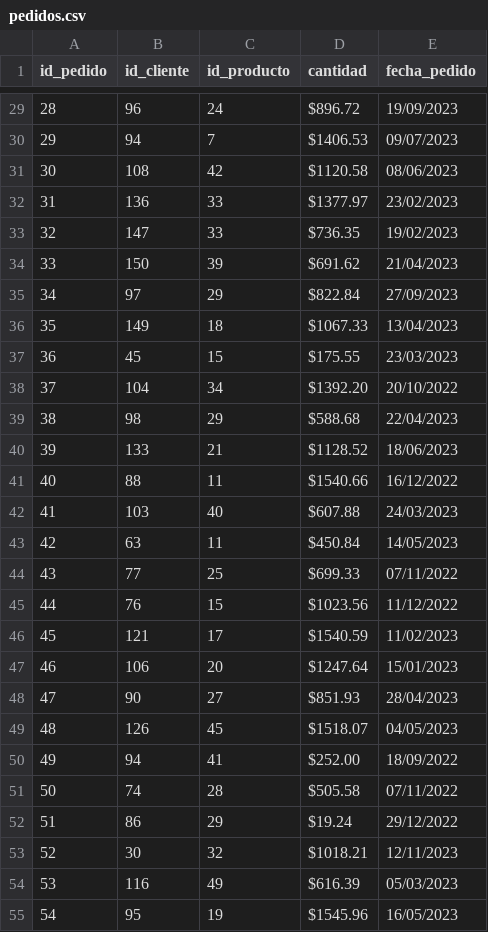
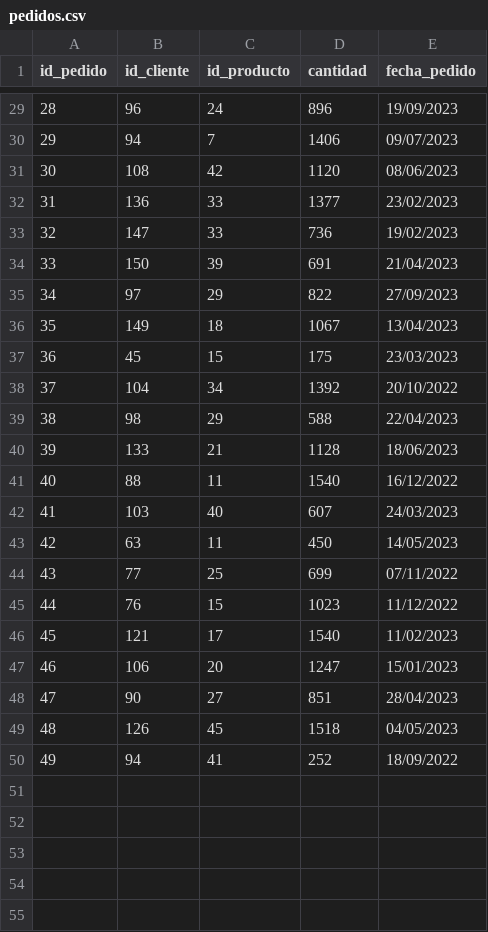
Before and after one commit to EstebanHernandezA16/momento-lll-nt, a CSV file: pedidos.csv, drawn as a sheet; only a part is shown, gaps mark what is left out; the diff covers the shown part only.

```diff
--- a/pedidos.csv
+++ b/pedidos.csv
@@ -29,27 +29,22 @@ id_pedido,id_cliente,id_producto,cantidad,fecha_pedido
-28,96,24,$896.72,19/09/2023
-29,94,7,$1406.53,09/07/2023
-30,108,42,$1120.58,08/06/2023
-31,136,33,$1377.97,23/02/2023
-32,147,33,$736.35,19/02/2023
-33,150,39,$691.62,21/04/2023
-34,97,29,$822.84,27/09/2023
-35,149,18,$1067.33,13/04/2023
-36,45,15,$175.55,23/03/2023
-37,104,34,$1392.20,20/10/2022
-38,98,29,$588.68,22/04/2023
-39,133,21,$1128.52,18/06/2023
-40,88,11,$1540.66,16/12/2022
-41,103,40,$607.88,24/03/2023
-42,63,11,$450.84,14/05/2023
-43,77,25,$699.33,07/11/2022
-44,76,15,$1023.56,11/12/2022
-45,121,17,$1540.59,11/02/2023
-46,106,20,$1247.64,15/01/2023
-47,90,27,$851.93,28/04/2023
-48,126,45,$1518.07,04/05/2023
-49,94,41,$252.00,18/09/2022
-50,74,28,$505.58,07/11/2022
-51,86,29,$19.24,29/12/2022
-52,30,32,$1018.21,12/11/2023
-53,116,49,$616.39,05/03/2023
-54,95,19,$1545.96,16/05/2023
+28,96,24,896,19/09/2023
+29,94,7,1406,09/07/2023
+30,108,42,1120,08/06/2023
+31,136,33,1377,23/02/2023
+32,147,33,736,19/02/2023
+33,150,39,691,21/04/2023
+34,97,29,822,27/09/2023
+35,149,18,1067,13/04/2023
+36,45,15,175,23/03/2023
+37,104,34,1392,20/10/2022
+38,98,29,588,22/04/2023
+39,133,21,1128,18/06/2023
+40,88,11,1540,16/12/2022
+41,103,40,607,24/03/2023
+42,63,11,450,14/05/2023
+43,77,25,699,07/11/2022
+44,76,15,1023,11/12/2022
+45,121,17,1540,11/02/2023
+46,106,20,1247,15/01/2023
+47,90,27,851,28/04/2023
+48,126,45,1518,04/05/2023
+49,94,41,252,18/09/2022
```
Also changed, not shown: 21 removed rows and 27 edited cells elsewhere in this file, productos.csv, 2 other files.
